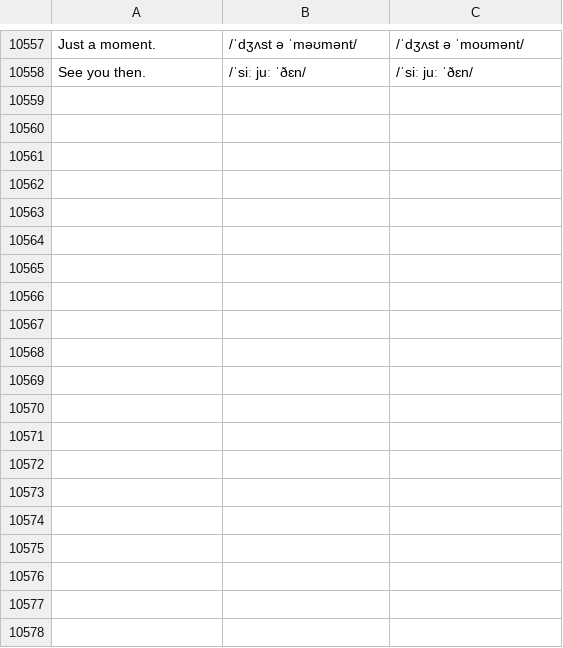
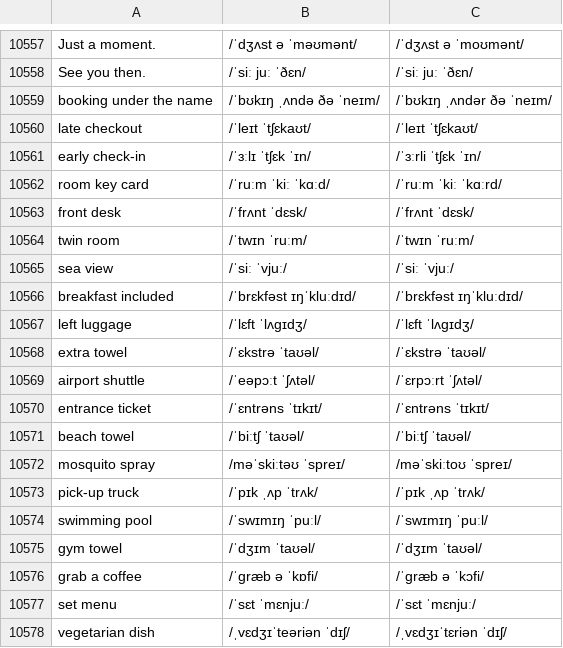
Before and after one commit to luun57789-byte/logistics-english, a TSV file: source/ipa.tsv, drawn as a sheet; only a part is shown, gaps mark what is left out; the diff covers the shown part only.

```diff
--- a/source/ipa.tsv
+++ b/source/ipa.tsv
@@ -10558 +10558,21 @@ Just a moment.	/ˈdʒʌst ə ˈməʊmənt/	/ˈdʒʌst ə ˈmoʊmənt/
 See you then.	/ˈsiː juː ˈðɛn/	/ˈsiː juː ˈðɛn/
+booking under the name	/ˈbʊkɪŋ ˌʌndə ðə ˈneɪm/	/ˈbʊkɪŋ ˌʌndər ðə ˈneɪm/
+late checkout	/ˈleɪt ˈtʃɛkaʊt/	/ˈleɪt ˈtʃɛkaʊt/
+early check-in	/ˈɜːlɪ ˈtʃɛk ˈɪn/	/ˈɜːrli ˈtʃɛk ˈɪn/
+room key card	/ˈruːm ˈkiː ˈkɑːd/	/ˈruːm ˈkiː ˈkɑːrd/
+front desk	/ˈfrʌnt ˈdɛsk/	/ˈfrʌnt ˈdɛsk/
+twin room	/ˈtwɪn ˈruːm/	/ˈtwɪn ˈruːm/
+sea view	/ˈsiː ˈvjuː/	/ˈsiː ˈvjuː/
+breakfast included	/ˈbrɛkfəst ɪŋˈkluːdɪd/	/ˈbrɛkfəst ɪŋˈkluːdɪd/
+left luggage	/ˈlɛft ˈlʌɡɪdʒ/	/ˈlɛft ˈlʌɡɪdʒ/
+extra towel	/ˈɛkstrə ˈtaʊəl/	/ˈɛkstrə ˈtaʊəl/
+airport shuttle	/ˈeəpɔːt ˈʃʌtəl/	/ˈɛrpɔːrt ˈʃʌtəl/
+entrance ticket	/ˈɛntrəns ˈtɪkɪt/	/ˈɛntrəns ˈtɪkɪt/
+beach towel	/ˈbiːtʃ ˈtaʊəl/	/ˈbiːtʃ ˈtaʊəl/
+mosquito spray	/məˈskiːtəʊ ˈspreɪ/	/məˈskiːtoʊ ˈspreɪ/
+pick-up truck	/ˈpɪk ˌʌp ˈtrʌk/	/ˈpɪk ˌʌp ˈtrʌk/
+swimming pool	/ˈswɪmɪŋ ˈpuːl/	/ˈswɪmɪŋ ˈpuːl/
+gym towel	/ˈdʒɪm ˈtaʊəl/	/ˈdʒɪm ˈtaʊəl/
+grab a coffee	/ˈɡræb ə ˈkɒfi/	/ˈɡræb ə ˈkɔfi/
+set menu	/ˈsɛt ˈmɛnjuː/	/ˈsɛt ˈmɛnjuː/
+vegetarian dish	/ˌvɛdʒɪˈteəriən ˈdɪʃ/	/ˌvɛdʒɪˈtɛriən ˈdɪʃ/
```
Also changed, not shown: 26 added rows elsewhere in this file, 5 other files.
